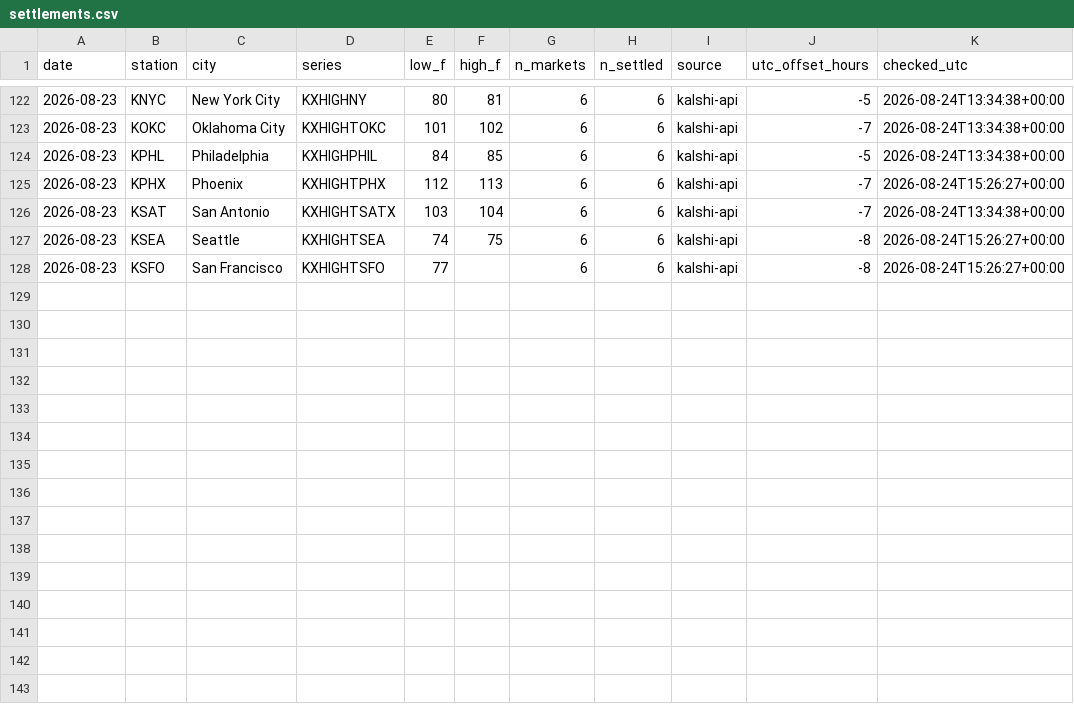
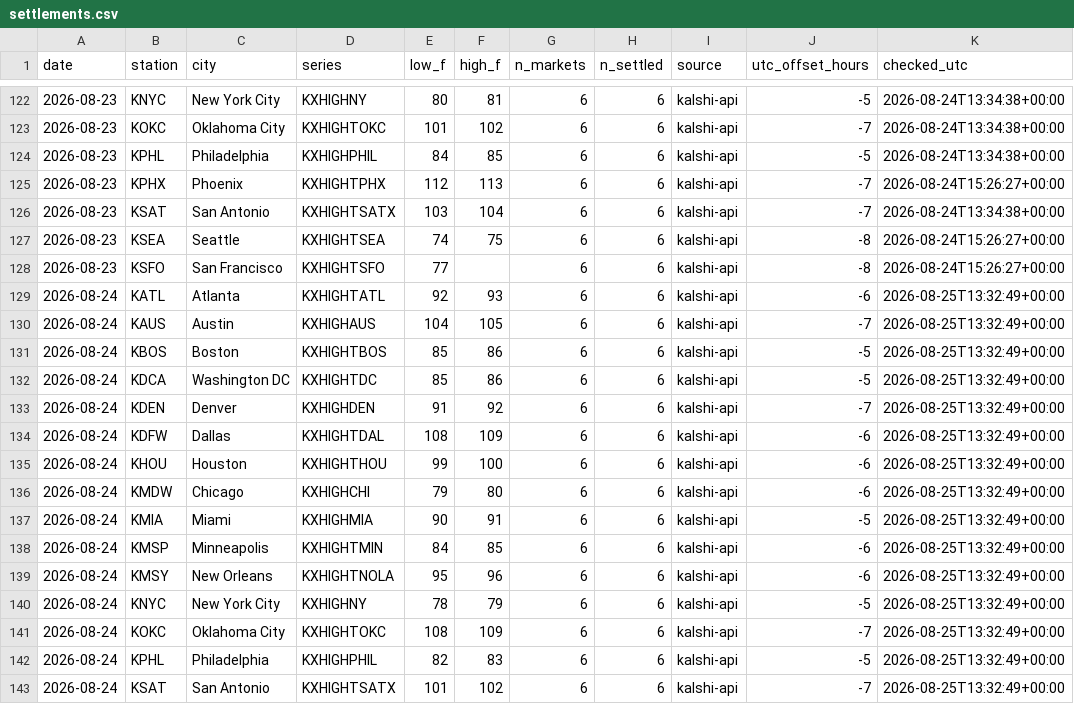
Before and after one commit to chrisscott2526-prog/Weather-Bot, a CSV file: settlements.csv, drawn as a sheet; only a part is shown, gaps mark what is left out; the diff names each change by its address in the sheet, - before the commit and + after, or states it on an @@ line.

Commit message:
settlements 2026-08-25 13:33

```diff
--- a/settlements.csv
+++ b/settlements.csv
+row 129: 2026-08-24 | KATL | Atlanta | KXHIGHTATL | 92 | 93 | 6 | 6 | kalshi-api | -6 | 2026-08-25T13:32:49+00:00
+row 130: 2026-08-24 | KAUS | Austin | KXHIGHAUS | 104 | 105 | 6 | 6 | kalshi-api | -7 | 2026-08-25T13:32:49+00:00
+row 131: 2026-08-24 | KBOS | Boston | KXHIGHTBOS | 85 | 86 | 6 | 6 | kalshi-api | -5 | 2026-08-25T13:32:49+00:00
+row 132: 2026-08-24 | KDCA | Washington DC | KXHIGHTDC | 85 | 86 | 6 | 6 | kalshi-api | -5 | 2026-08-25T13:32:49+00:00
+row 133: 2026-08-24 | KDEN | Denver | KXHIGHDEN | 91 | 92 | 6 | 6 | kalshi-api | -7 | 2026-08-25T13:32:49+00:00
+row 134: 2026-08-24 | KDFW | Dallas | KXHIGHTDAL | 108 | 109 | 6 | 6 | kalshi-api | -6 | 2026-08-25T13:32:49+00:00
+row 135: 2026-08-24 | KHOU | Houston | KXHIGHTHOU | 99 | 100 | 6 | 6 | kalshi-api | -6 | 2026-08-25T13:32:49+00:00
+row 136: 2026-08-24 | KMDW | Chicago | KXHIGHCHI | 79 | 80 | 6 | 6 | kalshi-api | -6 | 2026-08-25T13:32:49+00:00
+row 137: 2026-08-24 | KMIA | Miami | KXHIGHMIA | 90 | 91 | 6 | 6 | kalshi-api | -5 | 2026-08-25T13:32:49+00:00
+row 138: 2026-08-24 | KMSP | Minneapolis | KXHIGHTMIN | 84 | 85 | 6 | 6 | kalshi-api | -6 | 2026-08-25T13:32:49+00:00
+row 139: 2026-08-24 | KMSY | New Orleans | KXHIGHTNOLA | 95 | 96 | 6 | 6 | kalshi-api | -6 | 2026-08-25T13:32:49+00:00
+row 140: 2026-08-24 | KNYC | New York City | KXHIGHNY | 78 | 79 | 6 | 6 | kalshi-api | -5 | 2026-08-25T13:32:49+00:00
+row 141: 2026-08-24 | KOKC | Oklahoma City | KXHIGHTOKC | 108 | 109 | 6 | 6 | kalshi-api | -7 | 2026-08-25T13:32:49+00:00
+row 142: 2026-08-24 | KPHL | Philadelphia | KXHIGHPHIL | 82 | 83 | 6 | 6 | kalshi-api | -5 | 2026-08-25T13:32:49+00:00
+row 143: 2026-08-24 | KSAT | San Antonio | KXHIGHTSATX | 101 | 102 | 6 | 6 | kalshi-api | -7 | 2026-08-25T13:32:49+00:00
```
